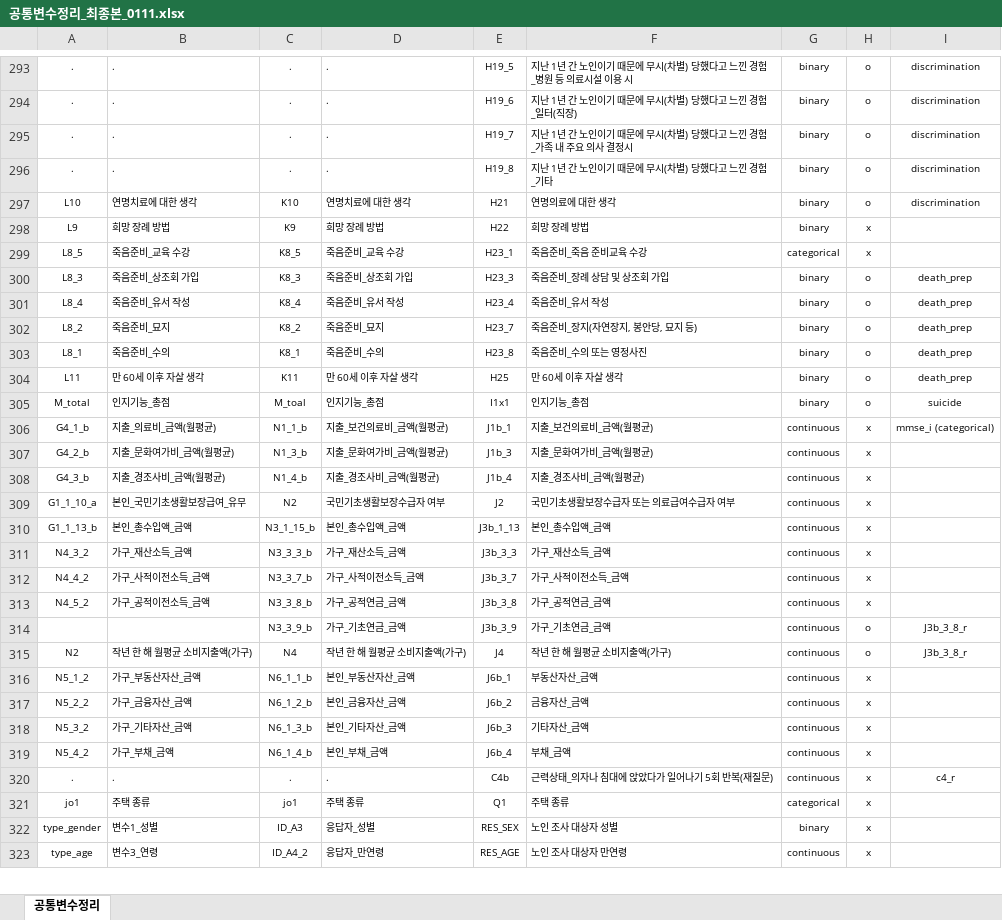
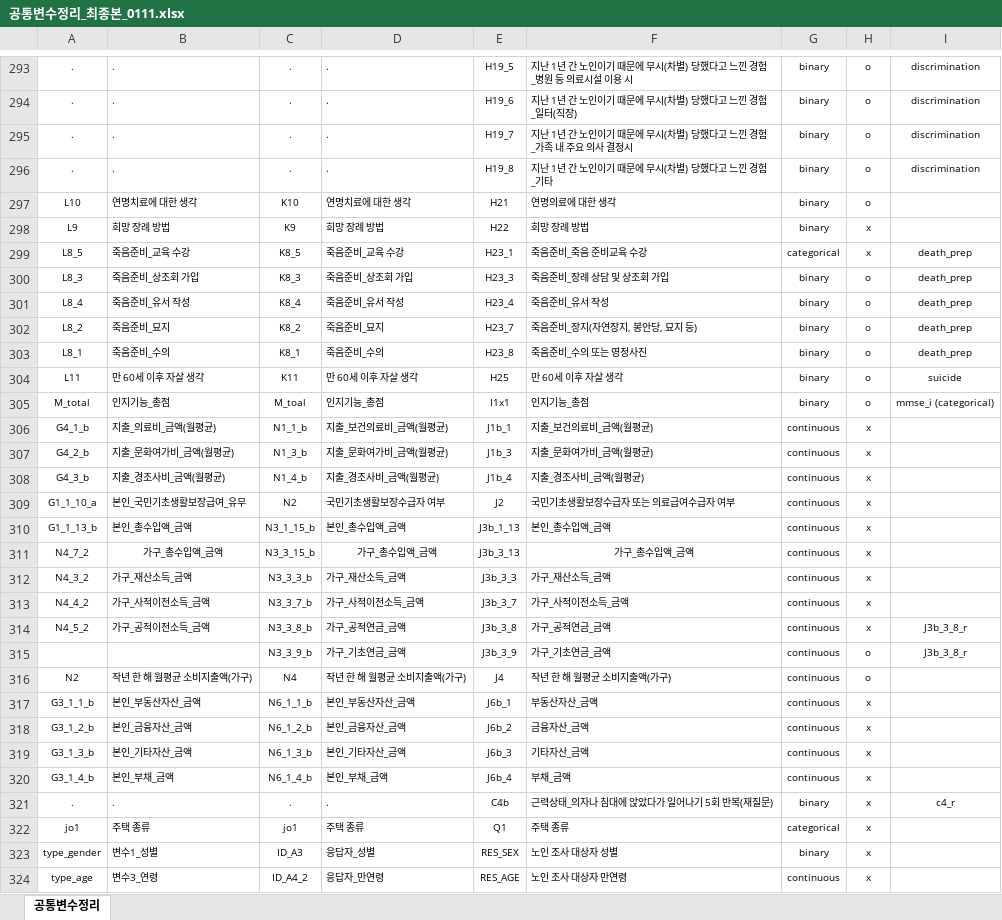
Before and after one commit to ycseong07/SI_ML, an Excel workbook: codebook/공통변수정리_최종본_0111.xlsx, sheet 공통변수정리, drawn as a sheet; only a part is shown, gaps mark what is left out; values as stored, in another font and other column widths than the file's, no borders; addresses are those after the commit; the diff covers the shown part only; the diff names each change by its address in the sheet, - before the commit and + after, or states it on an @@ line.

Commit message:
Fix codebook

```diff
--- a/codebook/공통변수정리_최종본_0111.xlsx (sheet 공통변수정리)
+++ b/codebook/공통변수정리_최종본_0111.xlsx (sheet 공통변수정리)
-I297: discrimination
+I297: (empty)
-I299: (empty)
+I299: death_prep
-I304: death_prep
+I304: suicide
-I305: suicide
+I305: mmse_i (categorical)
-I306: mmse_i (categorical)
+I306: (empty)
+row 311: N4_7_2 | 가구_총수입액_금액 | N3_3_15_b | 가구_총수입액_금액 | J3b_3_13 | 가구_총수입액_금액 | continuous | x
-I314: (empty)
+I314: J3b_3_8_r
-I316: J3b_3_8_r
+I316: (empty)
-A317: N5_1_2
+A317: G3_1_1_b
-B317: 가구_부동산자산_금액
+B317: 본인_부동산자산_금액
-A318: N5_2_2
+A318: G3_1_2_b
-B318: 가구_금융자산_금액
+B318: 본인_금융자산_금액
-A319: N5_3_2
+A319: G3_1_3_b
-B319: 가구_기타자산_금액
+B319: 본인_기타자산_금액
-A320: N5_4_2
+A320: G3_1_4_b
-B320: 가구_부채_금액
+B320: 본인_부채_금액
-G321: continuous
+G321: binary
```
Also changed, not shown: 29 edited cells elsewhere in this sheet.
